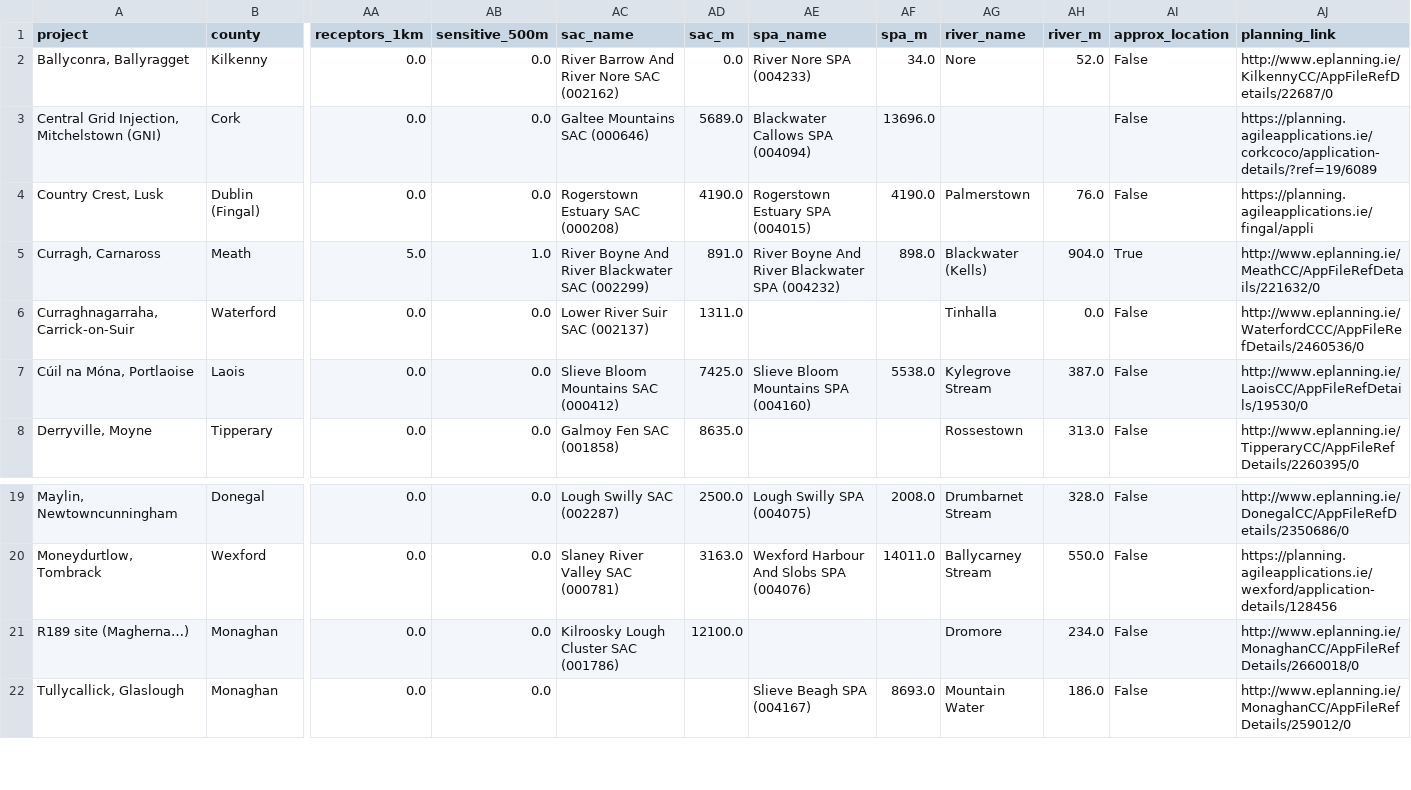
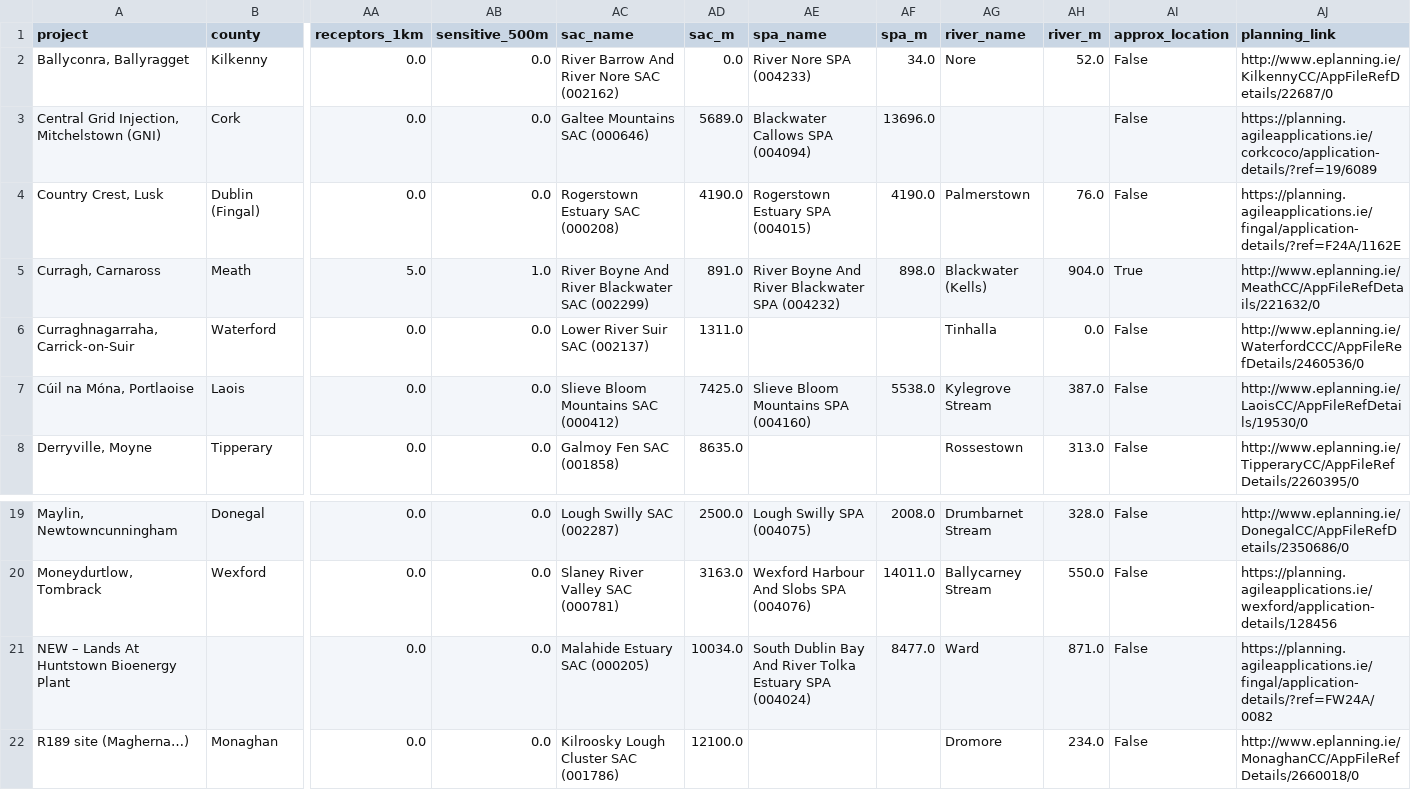
Before and after one commit to kobrien-git/biomethane-map, a CSV file: docs/data/sites_summary.csv, drawn as a sheet; only a part is shown, gaps mark what is left out; the shorter side is filled out with more unchanged rows; rows hold the shown columns only; the diff names each change by its address in the sheet, - before the commit and + after, or states it on an @@ line.

Commit message:
Data refresh 2026-11-24

```diff
--- a/docs/data/sites_summary.csv
+++ b/docs/data/sites_summary.csv
-AJ4 (planning_link): https://planning.agileapplications.ie/fingal/appli
+AJ4 (planning_link): https://planning.agileapplications.ie/fingal/application-details/?ref=F24A/1162E
+row 21: NEW – Lands At Huntstown Bioenergy Plant |  | 0.0 | 0.0 | Malahide Estuary SAC (000205) | 10034.0 | South Dublin Bay And River Tolka Estuary SPA (004024) | 8477.0 | Ward | 871.0 | False | https://planning.agileapplications.ie/fingal/application-details/?ref=FW24A/0082
```
Also changed, not shown: docs/data/review.csv, 13 other files.
